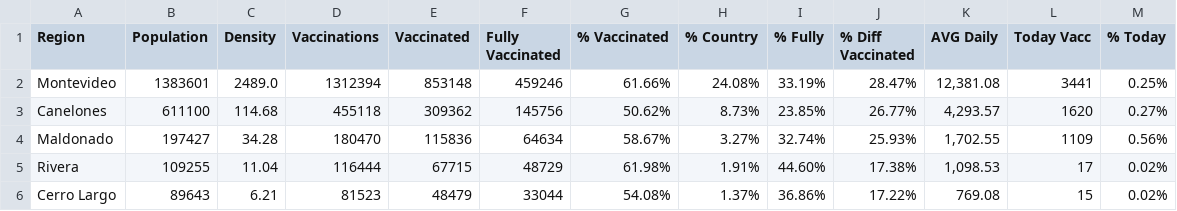
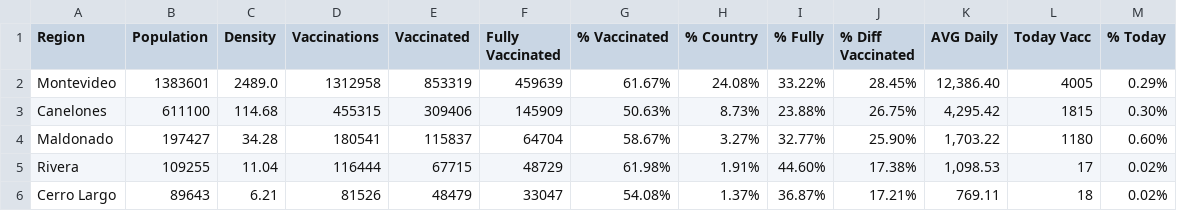
Before and after one commit to 3dgiordano/covid-19-uy-vacc-data, a CSV file: data/Regions.csv, drawn as a sheet; only a part is shown; the diff covers the shown part only; the diff names each change by its address in the sheet, - before the commit and + after, or states it on an @@ line.

```diff
--- a/data/Regions.csv
+++ b/data/Regions.csv
-D2 (Vaccinations): 1312394
+D2 (Vaccinations): 1312958
-E2 (Vaccinated): 853148
+E2 (Vaccinated): 853319
-F2 (Fully Vaccinated): 459246
+F2 (Fully Vaccinated): 459639
-G2 (% Vaccinated): 61.66%
+G2 (% Vaccinated): 61.67%
-I2 (% Fully): 33.19%
+I2 (% Fully): 33.22%
-J2 (% Diff Vaccinated): 28.47%
+J2 (% Diff Vaccinated): 28.45%
-K2 (AVG Daily): 12,381.08
+K2 (AVG Daily): 12,386.40
-L2 (Today Vacc): 3441
+L2 (Today Vacc): 4005
-M2 (% Today): 0.25%
+M2 (% Today): 0.29%
-D3 (Vaccinations): 455118
+D3 (Vaccinations): 455315
-E3 (Vaccinated): 309362
+E3 (Vaccinated): 309406
-F3 (Fully Vaccinated): 145756
+F3 (Fully Vaccinated): 145909
-G3 (% Vaccinated): 50.62%
+G3 (% Vaccinated): 50.63%
-I3 (% Fully): 23.85%
+I3 (% Fully): 23.88%
-J3 (% Diff Vaccinated): 26.77%
+J3 (% Diff Vaccinated): 26.75%
-K3 (AVG Daily): 4,293.57
+K3 (AVG Daily): 4,295.42
-L3 (Today Vacc): 1620
+L3 (Today Vacc): 1815
-M3 (% Today): 0.27%
+M3 (% Today): 0.30%
-D4 (Vaccinations): 180470
+D4 (Vaccinations): 180541
-E4 (Vaccinated): 115836
+E4 (Vaccinated): 115837
-F4 (Fully Vaccinated): 64634
+F4 (Fully Vaccinated): 64704
-I4 (% Fully): 32.74%
+I4 (% Fully): 32.77%
-J4 (% Diff Vaccinated): 25.93%
+J4 (% Diff Vaccinated): 25.90%
-K4 (AVG Daily): 1,702.55
+K4 (AVG Daily): 1,703.22
-L4 (Today Vacc): 1109
+L4 (Today Vacc): 1180
-M4 (% Today): 0.56%
+M4 (% Today): 0.60%
-D6 (Vaccinations): 81523
+D6 (Vaccinations): 81526
-F6 (Fully Vaccinated): 33044
+F6 (Fully Vaccinated): 33047
-I6 (% Fully): 36.86%
+I6 (% Fully): 36.87%
-J6 (% Diff Vaccinated): 17.22%
+J6 (% Diff Vaccinated): 17.21%
-K6 (AVG Daily): 769.08
+K6 (AVG Daily): 769.11
-L6 (Today Vacc): 15
+L6 (Today Vacc): 18
```
Also changed, not shown: 92 edited cells elsewhere in this file, data/Uruguay.csv, 26 other files.
